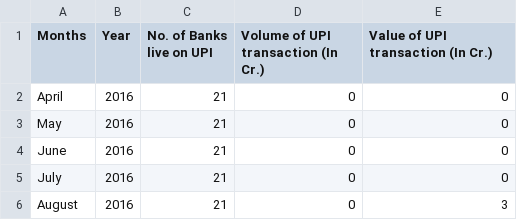
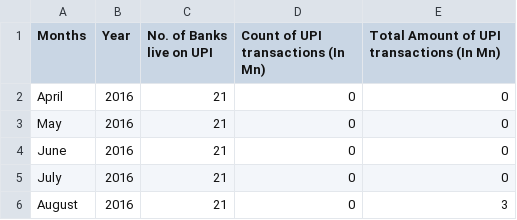
Before and after one commit to lakshita-03/TransactIQ, a CSV file: data/cleaned_procressed_file_2.csv, drawn as a sheet; only a part is shown.

Commit message:
Add files via upload

```diff
--- a/data/cleaned_procressed_file_2.csv
+++ b/data/cleaned_procressed_file_2.csv
@@ -1,2 +1,2 @@
-Months,Year,No. of Banks live on UPI,Volume of UPI transaction (In Cr.),Value of UPI transaction (In Cr.)
+Months,Year,No. of Banks live on UPI,Count of UPI transactions (In Mn),Total Amount of UPI transactions (In Mn)
 April,2016,21,0,0
```
